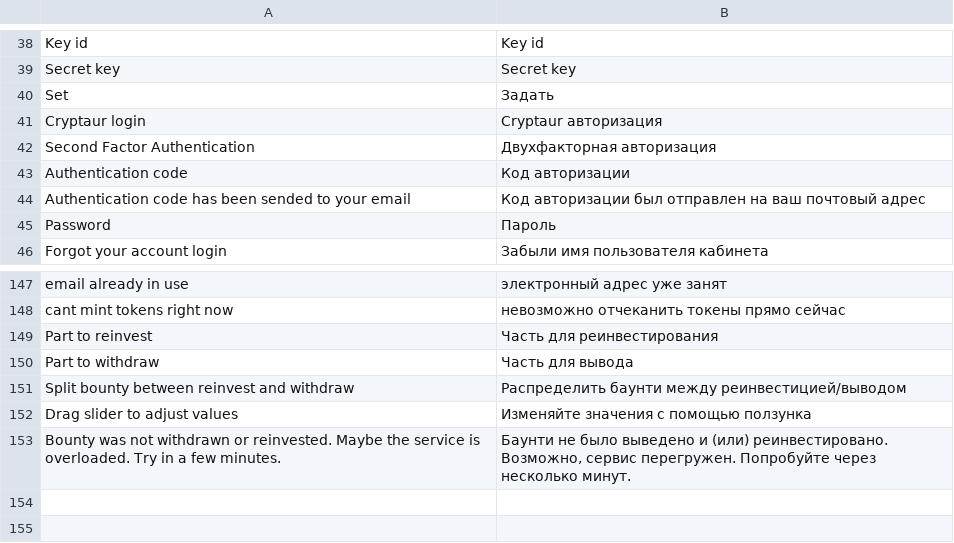
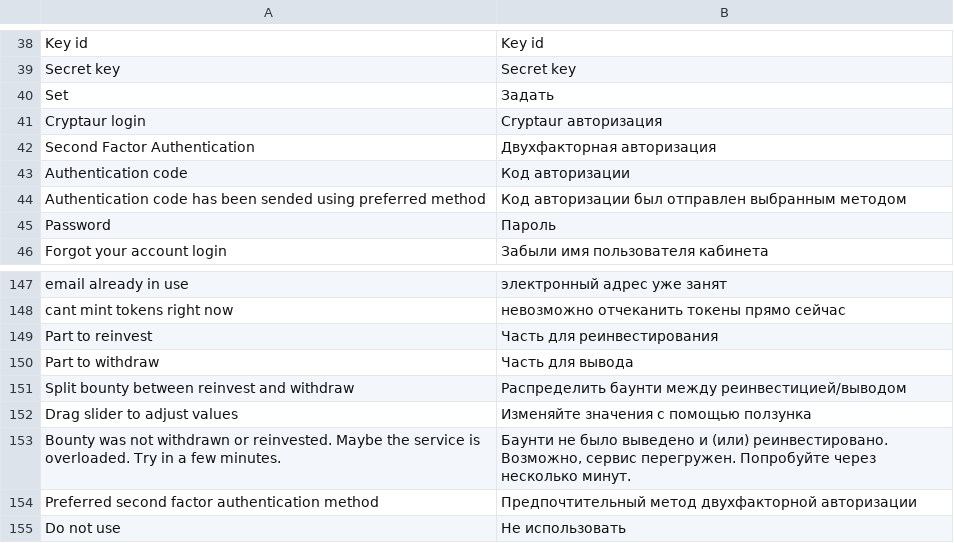
Before and after one commit to aliimran84/cryptaur-web-server, a CSV file: core/engine/translations/ru.csv, drawn as a sheet; only a part is shown, gaps mark what is left out.

Commit message:
#38337 realization of 2fa by user's selected method

```diff
--- a/core/engine/translations/ru.csv
+++ b/core/engine/translations/ru.csv
@@ -43,3 +43,3 @@ Second Factor Authentication,Двухфакторная авторизация
 Authentication code,Код авторизации
-Authentication code has been sended to your email,Код авторизации был отправлен на ваш почтовый адрес
+Authentication code has been sended using preferred method,Код авторизации был отправлен выбранным методом
 Password,Пароль
@@ -153 +153,3 @@ Drag slider to adjust values,Изменяйте значения с помощь
 "Bounty was not withdrawn or reinvested. Maybe the service is overloaded. Try in a few minutes.","Баунти не было выведено и (или) реинвестировано. Возможно, сервис перегружен. Попробуйте через несколько минут."
+Preferred second factor authentication method,Предпочтительный метод двухфакторной авторизации
+Do not use,Не использовать
```
Also changed, not shown: core/engine/translations/en.csv, 4 other files.
